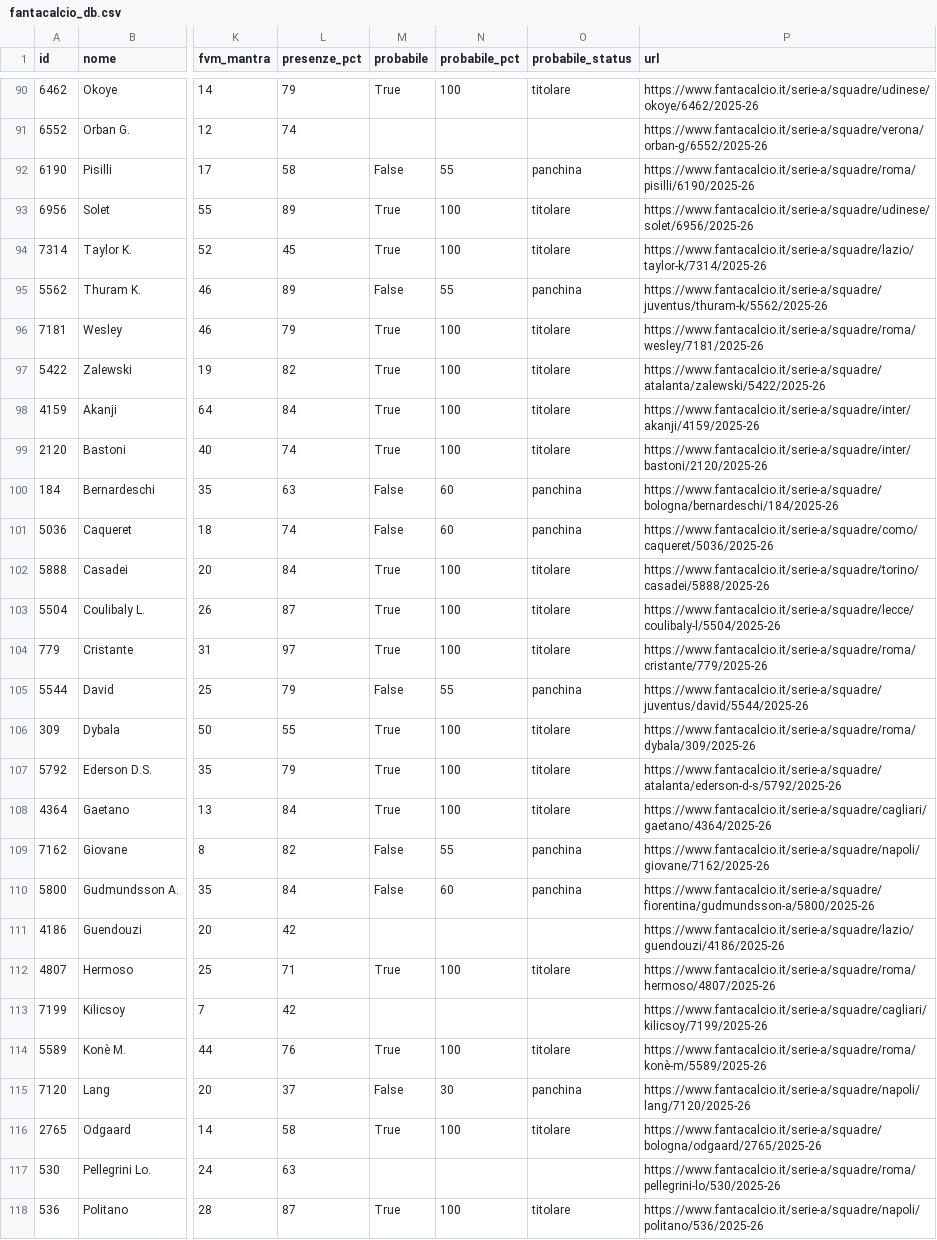
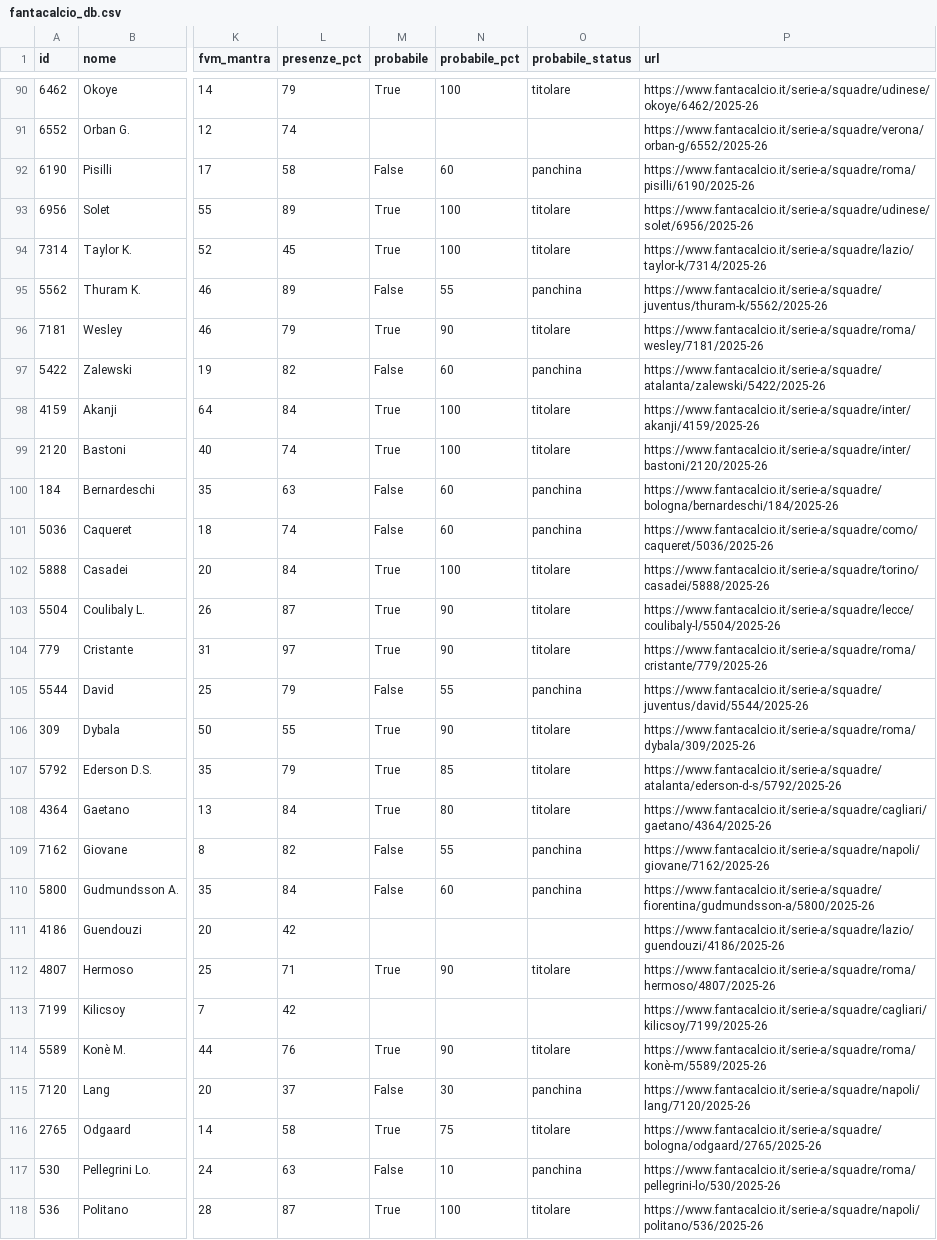
Before and after one commit to 02kiki02/Fanta, a CSV file: data/fantacalcio_db.csv, drawn as a sheet; only a part is shown, gaps mark what is left out; the diff covers the shown part only; the diff names each change by its address in the sheet, - before the commit and + after, or states it on an @@ line.

```diff
--- a/data/fantacalcio_db.csv
+++ b/data/fantacalcio_db.csv
-N92 (probabile_pct): 55
+N92 (probabile_pct): 60
-N96 (probabile_pct): 100
+N96 (probabile_pct): 90
-M97 (probabile): True
+M97 (probabile): False
-N97 (probabile_pct): 100
+N97 (probabile_pct): 60
-O97 (probabile_status): titolare
+O97 (probabile_status): panchina
-N103:N104 (probabile_pct): 100
+N103:N104 (probabile_pct): 90
-N106 (probabile_pct): 100
+N106 (probabile_pct): 90
-N107 (probabile_pct): 100
+N107 (probabile_pct): 85
-N108 (probabile_pct): 100
+N108 (probabile_pct): 80
-N112 (probabile_pct): 100
+N112 (probabile_pct): 90
-N114 (probabile_pct): 100
+N114 (probabile_pct): 90
-N116 (probabile_pct): 100
+N116 (probabile_pct): 75
-M117 (probabile): (empty)
+M117 (probabile): False
-N117 (probabile_pct): (empty)
+N117 (probabile_pct): 10
-O117 (probabile_status): (empty)
+O117 (probabile_status): panchina
```
Also changed, not shown: 1 added row, 1 removed row and 88 edited cells elsewhere in this file, 1 other file.
